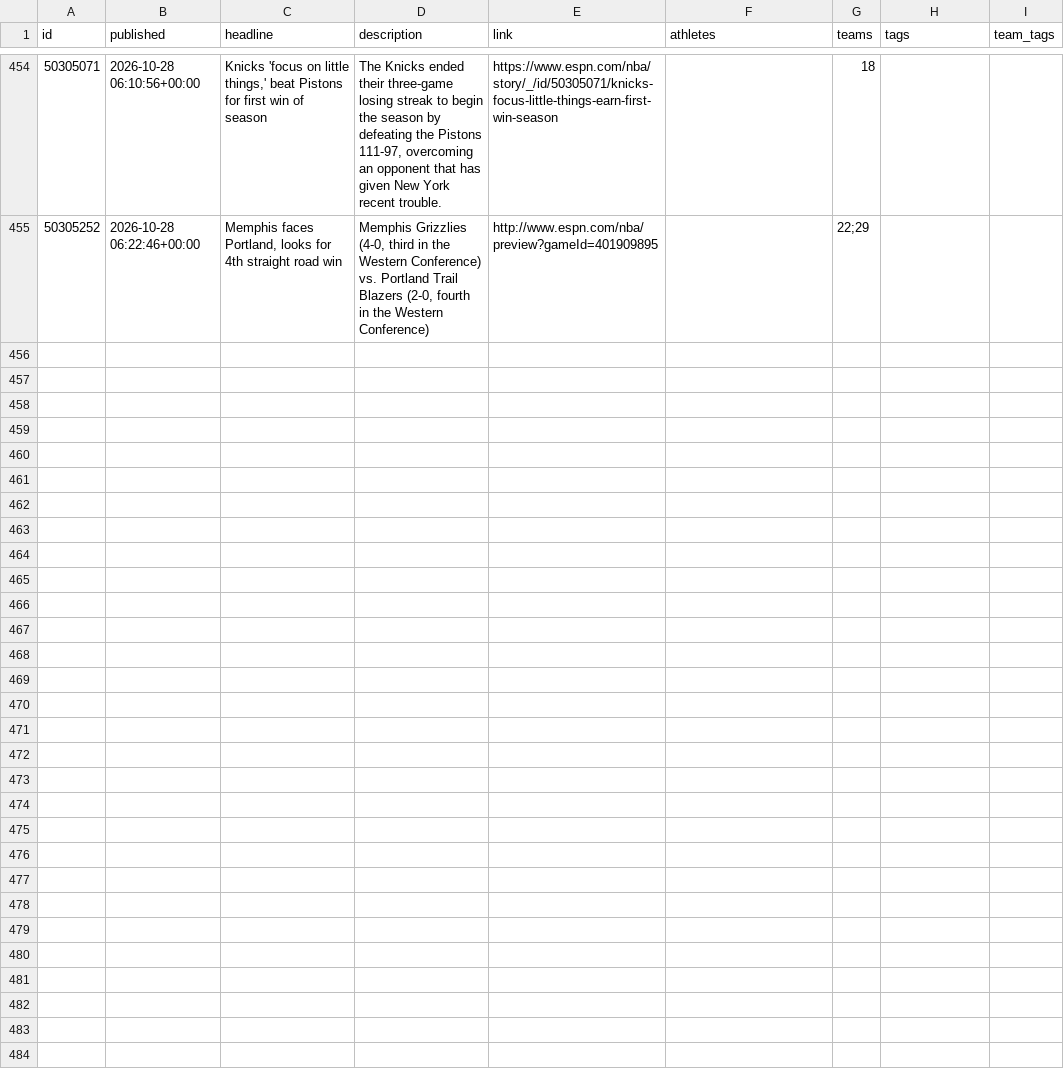
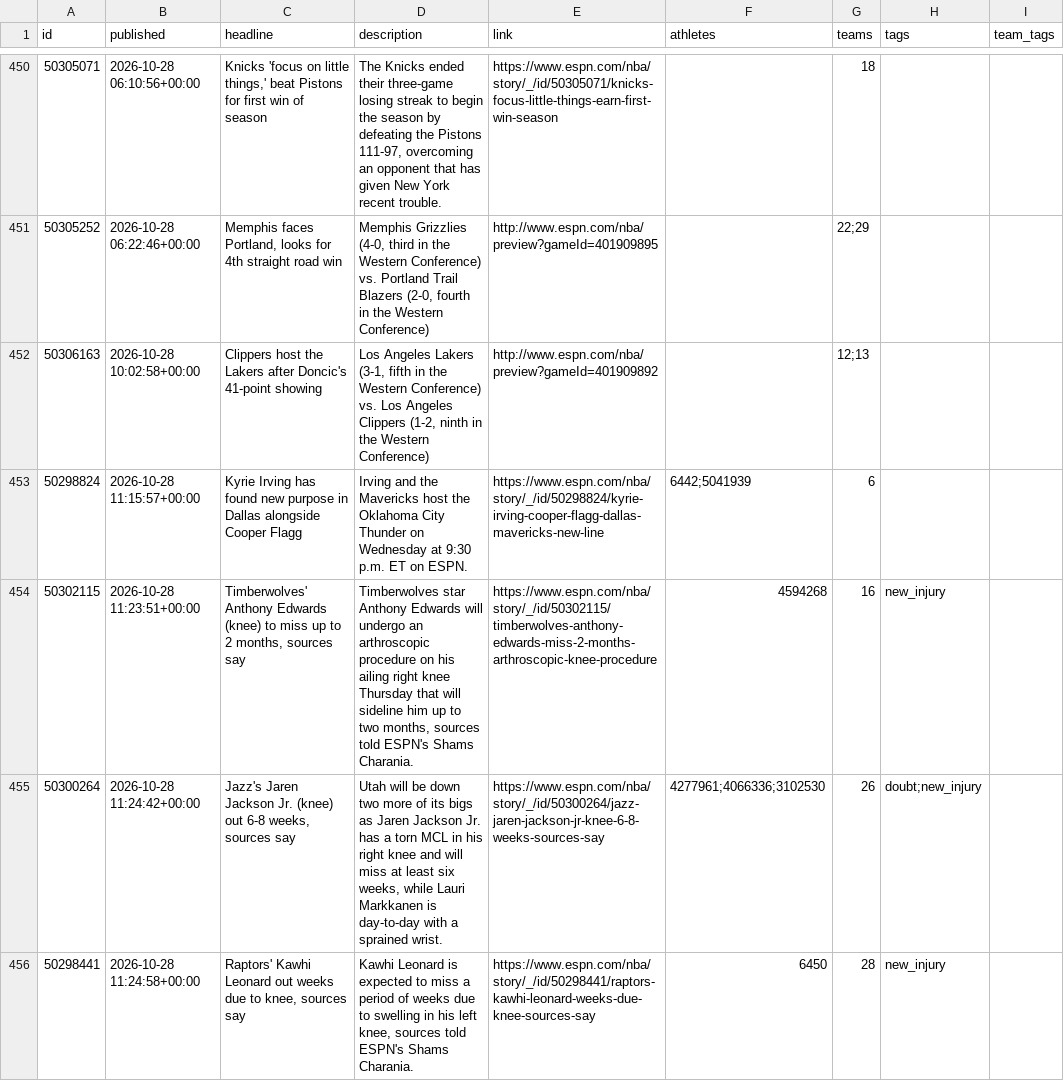
Before and after one commit to Juniorcarl/nba-predictor, a CSV file: data/news.csv, drawn as a sheet; only a part is shown, gaps mark what is left out; the diff covers the shown part only; the diff names each change by its address in the sheet, - before the commit and + after, or states it on an @@ line.

```diff
--- a/data/news.csv
+++ b/data/news.csv
+row 452: 50306163 | 2026-10-28 10:02:58+00:00 | Clippers host the Lakers after Doncic's 41-point showing | Los Angeles Lakers (3-1, fifth in the Western Conference) vs. Los Angeles Clippers (1-2, ninth in the Western Conference) | http://www.espn.com/nba/preview?gameId=401909892 |  | 12;13
+row 453: 50298824 | 2026-10-28 11:15:57+00:00 | Kyrie Irving has found new purpose in Dallas alongside Cooper Flagg | Irving and the Mavericks host the Oklahoma City Thunder on Wednesday at 9:30 p.m. ET on ESPN. | https://www.espn.com/nba/story/_/id/50298824/kyrie-irving-cooper-flagg-dallas-mavericks-new-line | 6442;5041939 | 6
+row 454: 50302115 | 2026-10-28 11:23:51+00:00 | Timberwolves' Anthony Edwards (knee) to miss up to 2 months, sources say | Timberwolves star Anthony Edwards will undergo an arthroscopic procedure on his ailing right knee Thursday that will sideline him up to two months, sources told ESPN's Shams Charania. | https://www.espn.com/nba/story/_/id/50302115/timberwolves-anthony-edwards-miss-2-months-arthroscopic-knee-procedure | 4594268 | 16 | new_injury
+row 455: 50300264 | 2026-10-28 11:24:42+00:00 | Jazz's Jaren Jackson Jr. (knee) out 6-8 weeks, sources say | Utah will be down two more of its bigs as Jaren Jackson Jr. has a torn MCL in his right knee and will miss at least six weeks, while Lauri Markkanen is day-to-day with a sprained wrist. | https://www.espn.com/nba/story/_/id/50300264/jazz-jaren-jackson-jr-knee-6-8-weeks-sources-say | 4277961;4066336;3102530 | 26 | doubt;new_injury
+row 456: 50298441 | 2026-10-28 11:24:58+00:00 | Raptors' Kawhi Leonard out weeks due to knee, sources say | Kawhi Leonard is expected to miss a period of weeks due to swelling in his left knee, sources told ESPN's Shams Charania. | https://www.espn.com/nba/story/_/id/50298441/raptors-kawhi-leonard-weeks-due-knee-sources-say | 6450 | 28 | new_injury
```
Also changed, not shown: 4 added rows and 4 removed rows elsewhere in this file, data/logs/bold.csv, data/logs/game_projections.csv, 9 other files.
